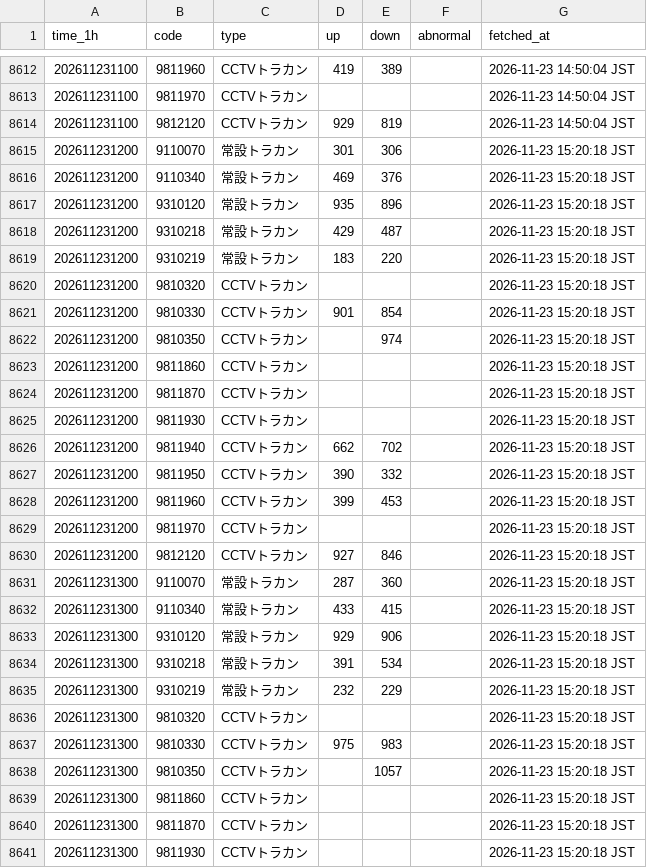
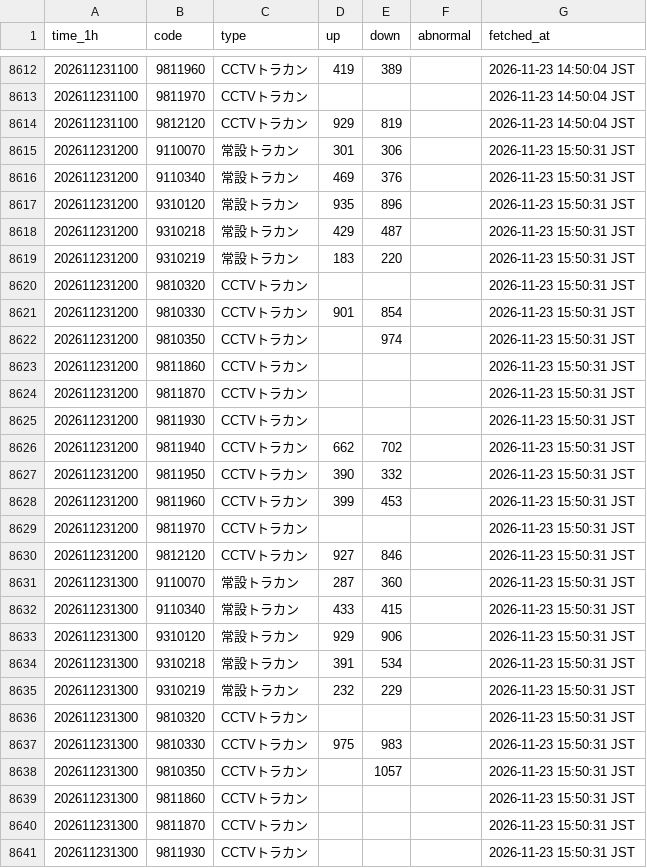
Before and after one commit to morimite2001/kagoshima-traffic-twin2026, a CSV file: history/hourly_202611.csv, drawn as a sheet; only a part is shown, gaps mark what is left out; the diff covers the shown part only.

```diff
--- a/history/hourly_202611.csv
+++ b/history/hourly_202611.csv
@@ -8614,28 +8614,28 @@
 202611231100,9812120,CCTVトラカン,929,819,,2026-11-23 14:50:04 JST
-202611231200,9110070,常設トラカン,301,306,,2026-11-23 15:20:18 JST
-202611231200,9110340,常設トラカン,469,376,,2026-11-23 15:20:18 JST
-202611231200,9310120,常設トラカン,935,896,,2026-11-23 15:20:18 JST
-202611231200,9310218,常設トラカン,429,487,,2026-11-23 15:20:18 JST
-202611231200,9310219,常設トラカン,183,220,,2026-11-23 15:20:18 JST
-202611231200,9810320,CCTVトラカン,,,,2026-11-23 15:20:18 JST
-202611231200,9810330,CCTVトラカン,901,854,,2026-11-23 15:20:18 JST
-202611231200,9810350,CCTVトラカン,,974,,2026-11-23 15:20:18 JST
-202611231200,9811860,CCTVトラカン,,,,2026-11-23 15:20:18 JST
-202611231200,9811870,CCTVトラカン,,,,2026-11-23 15:20:18 JST
-202611231200,9811930,CCTVトラカン,,,,2026-11-23 15:20:18 JST
-202611231200,9811940,CCTVトラカン,662,702,,2026-11-23 15:20:18 JST
-202611231200,9811950,CCTVトラカン,390,332,,2026-11-23 15:20:18 JST
-202611231200,9811960,CCTVトラカン,399,453,,2026-11-23 15:20:18 JST
-202611231200,9811970,CCTVトラカン,,,,2026-11-23 15:20:18 JST
-202611231200,9812120,CCTVトラカン,927,846,,2026-11-23 15:20:18 JST
-202611231300,9110070,常設トラカン,287,360,,2026-11-23 15:20:18 JST
-202611231300,9110340,常設トラカン,433,415,,2026-11-23 15:20:18 JST
-202611231300,9310120,常設トラカン,929,906,,2026-11-23 15:20:18 JST
-202611231300,9310218,常設トラカン,391,534,,2026-11-23 15:20:18 JST
-202611231300,9310219,常設トラカン,232,229,,2026-11-23 15:20:18 JST
-202611231300,9810320,CCTVトラカン,,,,2026-11-23 15:20:18 JST
-202611231300,9810330,CCTVトラカン,975,983,,2026-11-23 15:20:18 JST
-202611231300,9810350,CCTVトラカン,,1057,,2026-11-23 15:20:18 JST
-202611231300,9811860,CCTVトラカン,,,,2026-11-23 15:20:18 JST
-202611231300,9811870,CCTVトラカン,,,,2026-11-23 15:20:18 JST
-202611231300,9811930,CCTVトラカン,,,,2026-11-23 15:20:18 JST
+202611231200,9110070,常設トラカン,301,306,,2026-11-23 15:50:31 JST
+202611231200,9110340,常設トラカン,469,376,,2026-11-23 15:50:31 JST
+202611231200,9310120,常設トラカン,935,896,,2026-11-23 15:50:31 JST
+202611231200,9310218,常設トラカン,429,487,,2026-11-23 15:50:31 JST
+202611231200,9310219,常設トラカン,183,220,,2026-11-23 15:50:31 JST
+202611231200,9810320,CCTVトラカン,,,,2026-11-23 15:50:31 JST
+202611231200,9810330,CCTVトラカン,901,854,,2026-11-23 15:50:31 JST
+202611231200,9810350,CCTVトラカン,,974,,2026-11-23 15:50:31 JST
+202611231200,9811860,CCTVトラカン,,,,2026-11-23 15:50:31 JST
+202611231200,9811870,CCTVトラカン,,,,2026-11-23 15:50:31 JST
+202611231200,9811930,CCTVトラカン,,,,2026-11-23 15:50:31 JST
+202611231200,9811940,CCTVトラカン,662,702,,2026-11-23 15:50:31 JST
+202611231200,9811950,CCTVトラカン,390,332,,2026-11-23 15:50:31 JST
+202611231200,9811960,CCTVトラカン,399,453,,2026-11-23 15:50:31 JST
+202611231200,9811970,CCTVトラカン,,,,2026-11-23 15:50:31 JST
+202611231200,9812120,CCTVトラカン,927,846,,2026-11-23 15:50:31 JST
+202611231300,9110070,常設トラカン,287,360,,2026-11-23 15:50:31 JST
+202611231300,9110340,常設トラカン,433,415,,2026-11-23 15:50:31 JST
+202611231300,9310120,常設トラカン,929,906,,2026-11-23 15:50:31 JST
+202611231300,9310218,常設トラカン,391,534,,2026-11-23 15:50:31 JST
+202611231300,9310219,常設トラカン,232,229,,2026-11-23 15:50:31 JST
+202611231300,9810320,CCTVトラカン,,,,2026-11-23 15:50:31 JST
+202611231300,9810330,CCTVトラカン,975,983,,2026-11-23 15:50:31 JST
+202611231300,9810350,CCTVトラカン,,1057,,2026-11-23 15:50:31 JST
+202611231300,9811860,CCTVトラカン,,,,2026-11-23 15:50:31 JST
+202611231300,9811870,CCTVトラカン,,,,2026-11-23 15:50:31 JST
+202611231300,9811930,CCTVトラカン,,,,2026-11-23 15:50:31 JST
```
Also changed, not shown: 16 added rows and 5 edited cells elsewhere in this file, 4 other files.
